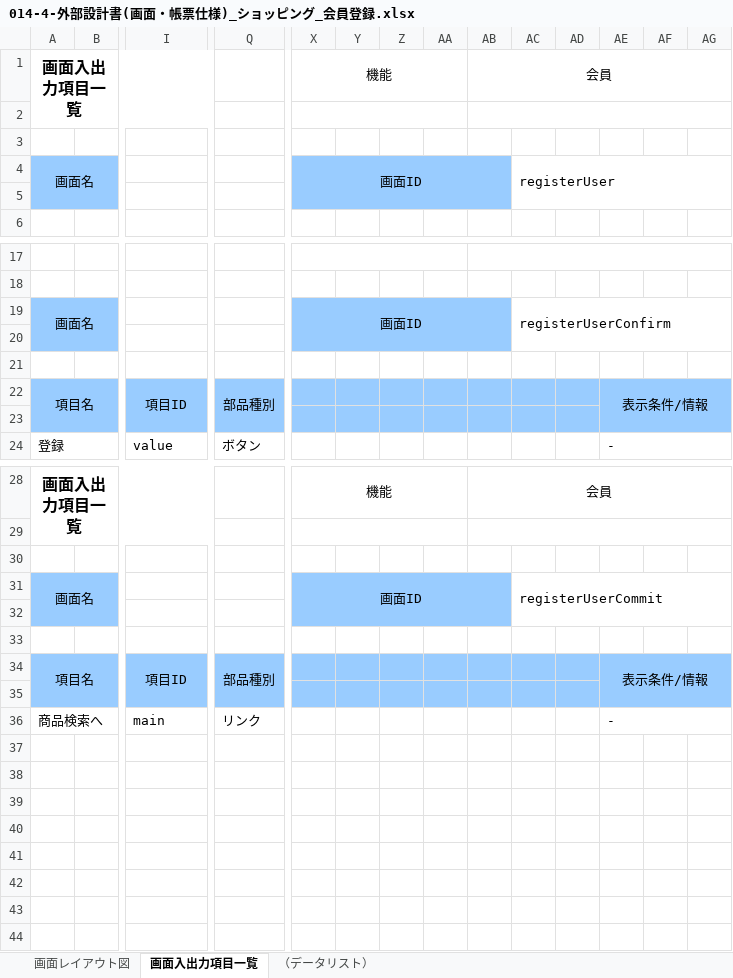
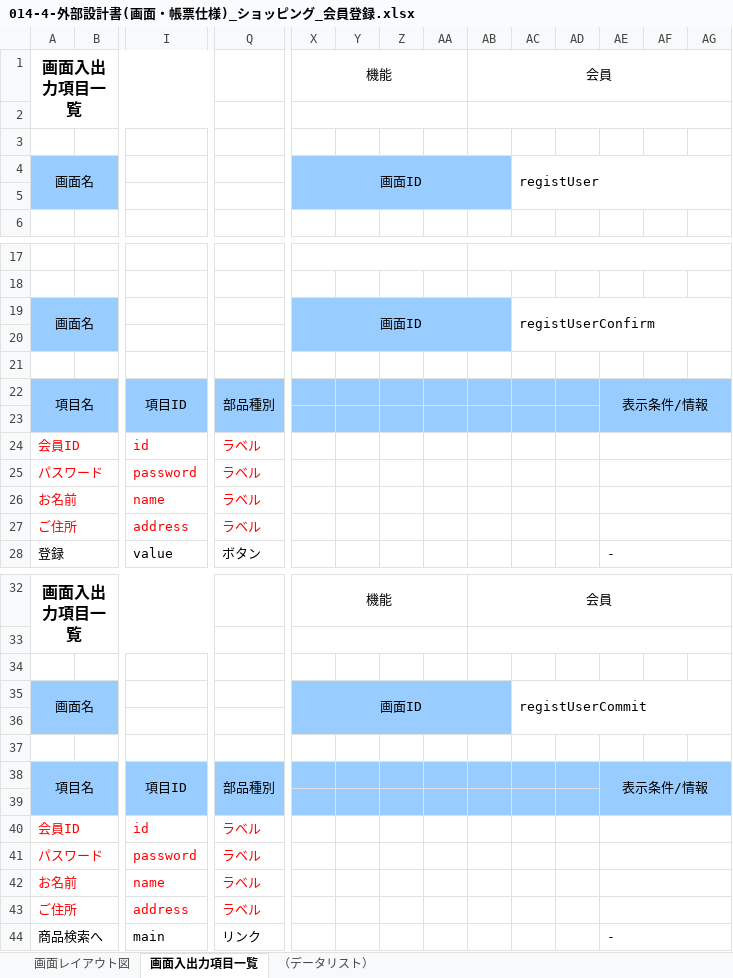
Before and after one commit to OkamotoTaketo/dev, an Excel workbook: 010-外部設計/014-画面レイアウト_画面入出力項目一覧/014-4-外部設計書(画面・帳票仕様)_ショッピング_会員登録.xlsx, sheet 画面入出力項目一覧, drawn as a sheet; only a part is shown, gaps mark what is left out; values as stored, in another font and other column widths than the file's, no borders; addresses are those after the commit; rows hold the shown columns only; the diff names each change by its address in the sheet, - before the commit and + after, or states it on an @@ line.

```diff
--- a/010-外部設計/014-画面レイアウト_画面入出力項目一覧/014-4-外部設計書(画面・帳票仕様)_ショッピング_会員登録.xlsx (sheet 画面入出力項目一覧)
+++ b/010-外部設計/014-画面レイアウト_画面入出力項目一覧/014-4-外部設計書(画面・帳票仕様)_ショッピング_会員登録.xlsx (sheet 画面入出力項目一覧)
-AC4: registerUser
+AC4: registUser
-AC19: registerUserConfirm
+AC19: registUserConfirm
+row 24: 会員ID |  | id | ラベル
+row 25: パスワード |  | password | ラベル
+row 26: お名前 |  | name | ラベル
+row 27: ご住所 |  | address | ラベル
-AC35: registerUserCommit
+AC35: registUserCommit
+row 40: 会員ID |  | id | ラベル
+row 41: パスワード |  | password | ラベル
+row 42: お名前 |  | name | ラベル
+row 43: ご住所 |  | address | ラベル
```
Also changed, not shown: charts or pictures, 010-外部設計/013-1-画面一覧.xlsx, 010-外部設計/014-画面レイアウト_画面入出力項目一覧/014-1-外部設計書(画面・帳票仕様)_ショッピング_商品検索.xlsx, 6 other files.
